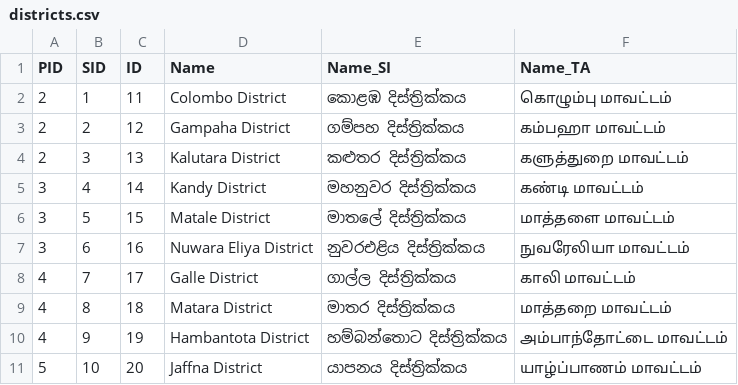
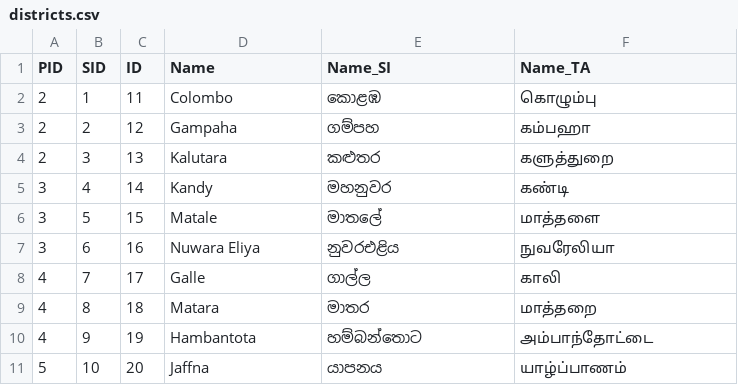
Before and after one commit to praja-dev/lk-data, a CSV file: administrative/districts.csv, drawn as a sheet; only a part is shown; the diff covers the shown part only.

Commit message:
Removed "District" and "Province" from the name

```diff
--- a/administrative/districts.csv
+++ b/administrative/districts.csv
@@ -1,11 +1,11 @@
 PID,SID,ID,Name,Name_SI,Name_TA
-2,1,11,Colombo District,කොළඹ දිස්ත්‍රික්කය,கொழும்பு மாவட்டம்
-2,2,12,Gampaha District,ගම්පහ දිස්ත්‍රික්කය,கம்பஹா மாவட்டம்
-2,3,13,Kalutara District,කළුතර දිස්ත්‍රික්කය,களுத்துறை மாவட்டம்
-3,4,14,Kandy District,මහනුවර දිස්ත්‍රික්කය,கண்டி மாவட்டம்
-3,5,15,Matale District,මාතලේ දිස්ත්‍රික්කය,மாத்தளை மாவட்டம்
-3,6,16,Nuwara Eliya District,නුවරඑළිය දිස්ත්‍රික්කය,நுவரேலியா மாவட்டம்
-4,7,17,Galle District,ගාල්ල දිස්ත්‍රික්කය,காலி மாவட்டம்
-4,8,18,Matara District,මාතර දිස්ත්‍රික්කය,மாத்தறை மாவட்டம்
-4,9,19,Hambantota District,හම්බන්තොට දිස්ත්‍රික්කය,அம்பாந்தோட்டை மாவட்டம்
-5,10,20,Jaffna District,යාපනය දිස්ත්‍රික්කය,யாழ்ப்பாணம் மாவட்டம்
+2,1,11,Colombo,කොළඹ,கொழும்பு,
+2,2,12,Gampaha,ගම්පහ,கம்பஹா,
+2,3,13,Kalutara,කළුතර,களுத்துறை,
+3,4,14,Kandy,මහනුවර,கண்டி,
+3,5,15,Matale,මාතලේ,மாத்தளை,
+3,6,16,Nuwara Eliya,නුවරඑළිය,நுவரேலியா,
+4,7,17,Galle,ගාල්ල,காலி,
+4,8,18,Matara,මාතර,மாத்தறை,
+4,9,19,Hambantota,හම්බන්තොට,அம்பாந்தோட்டை,
+5,10,20,Jaffna,යාපනය,யாழ்ப்பாணம்,
```
Also changed, not shown: 45 edited cells elsewhere in this file, administrative/provinces.csv.
